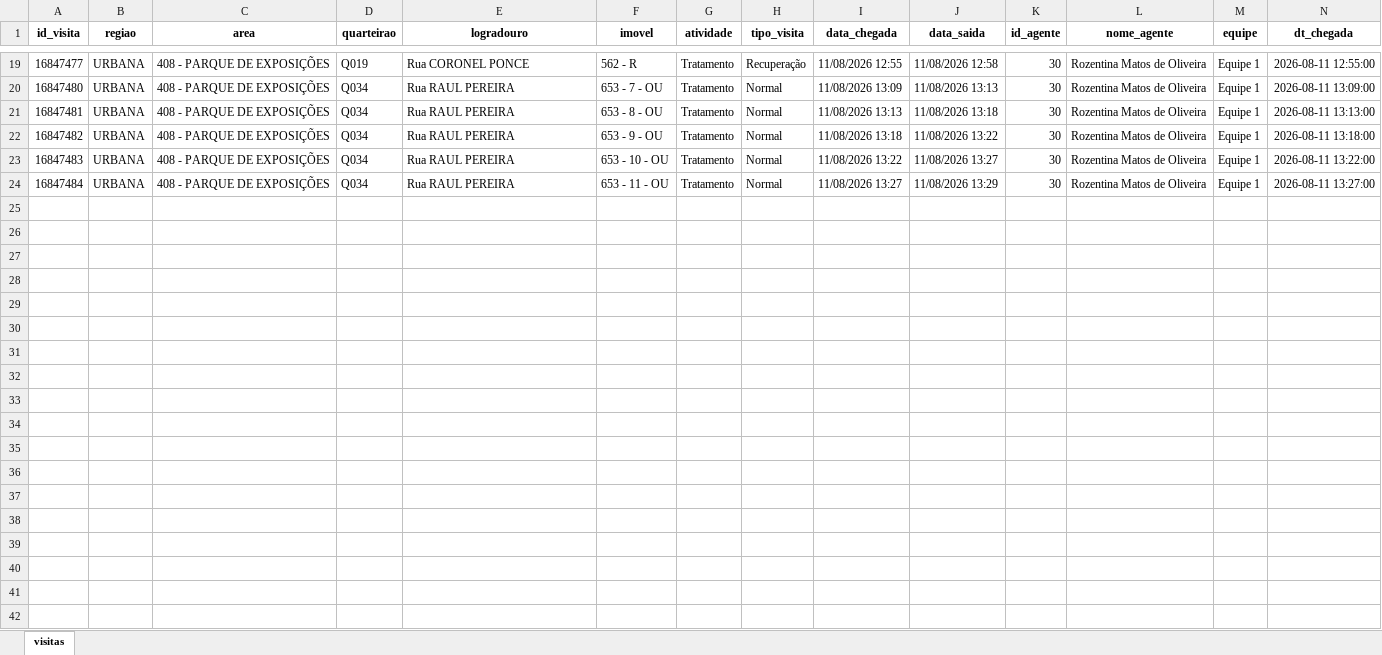
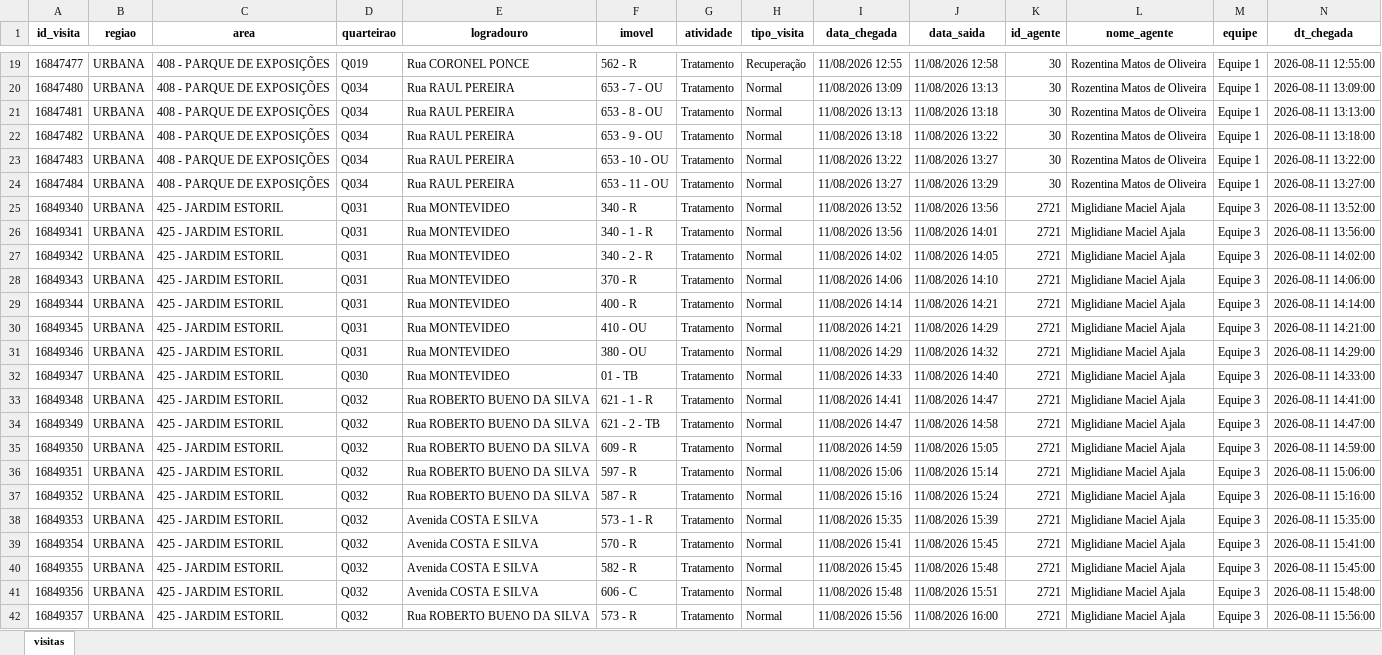
Before and after one commit to LucsDevPro/Sentinela, an Excel workbook: data/semanas/319.xlsx, sheet visitas, drawn as a sheet; only a part is shown, gaps mark what is left out; values as stored, in another font and other column widths than the file's, no borders; rows hold the shown columns only; the diff covers the shown part only; the diff names each change by its address in the sheet, - before the commit and + after, or states it on an @@ line.

```diff
--- a/data/semanas/319.xlsx (sheet visitas)
+++ b/data/semanas/319.xlsx (sheet visitas)
+row 25: 16849340 | URBANA | 425 - JARDIM ESTORIL | Q031 | Rua MONTEVIDEO | 340 - R | Tratamento | Normal | 11/08/2026 13:52 | 11/08/2026 13:56 | 2721 | Miglidiane Maciel Ajala | Equipe 3 | 2026-08-11 13:52:00
+row 26: 16849341 | URBANA | 425 - JARDIM ESTORIL | Q031 | Rua MONTEVIDEO | 340 - 1 - R | Tratamento | Normal | 11/08/2026 13:56 | 11/08/2026 14:01 | 2721 | Miglidiane Maciel Ajala | Equipe 3 | 2026-08-11 13:56:00
+row 27: 16849342 | URBANA | 425 - JARDIM ESTORIL | Q031 | Rua MONTEVIDEO | 340 - 2 - R | Tratamento | Normal | 11/08/2026 14:02 | 11/08/2026 14:05 | 2721 | Miglidiane Maciel Ajala | Equipe 3 | 2026-08-11 14:02:00
+row 28: 16849343 | URBANA | 425 - JARDIM ESTORIL | Q031 | Rua MONTEVIDEO | 370 - R | Tratamento | Normal | 11/08/2026 14:06 | 11/08/2026 14:10 | 2721 | Miglidiane Maciel Ajala | Equipe 3 | 2026-08-11 14:06:00
+row 29: 16849344 | URBANA | 425 - JARDIM ESTORIL | Q031 | Rua MONTEVIDEO | 400 - R | Tratamento | Normal | 11/08/2026 14:14 | 11/08/2026 14:21 | 2721 | Miglidiane Maciel Ajala | Equipe 3 | 2026-08-11 14:14:00
+row 30: 16849345 | URBANA | 425 - JARDIM ESTORIL | Q031 | Rua MONTEVIDEO | 410 - OU | Tratamento | Normal | 11/08/2026 14:21 | 11/08/2026 14:29 | 2721 | Miglidiane Maciel Ajala | Equipe 3 | 2026-08-11 14:21:00
+row 31: 16849346 | URBANA | 425 - JARDIM ESTORIL | Q031 | Rua MONTEVIDEO | 380 - OU | Tratamento | Normal | 11/08/2026 14:29 | 11/08/2026 14:32 | 2721 | Miglidiane Maciel Ajala | Equipe 3 | 2026-08-11 14:29:00
+row 32: 16849347 | URBANA | 425 - JARDIM ESTORIL | Q030 | Rua MONTEVIDEO | 01 - TB | Tratamento | Normal | 11/08/2026 14:33 | 11/08/2026 14:40 | 2721 | Miglidiane Maciel Ajala | Equipe 3 | 2026-08-11 14:33:00
+row 33: 16849348 | URBANA | 425 - JARDIM ESTORIL | Q032 | Rua ROBERTO BUENO DA SILVA | 621 - 1 - R | Tratamento | Normal | 11/08/2026 14:41 | 11/08/2026 14:47 | 2721 | Miglidiane Maciel Ajala | Equipe 3 | 2026-08-11 14:41:00
+row 34: 16849349 | URBANA | 425 - JARDIM ESTORIL | Q032 | Rua ROBERTO BUENO DA SILVA | 621 - 2 - TB | Tratamento | Normal | 11/08/2026 14:47 | 11/08/2026 14:58 | 2721 | Miglidiane Maciel Ajala | Equipe 3 | 2026-08-11 14:47:00
+row 35: 16849350 | URBANA | 425 - JARDIM ESTORIL | Q032 | Rua ROBERTO BUENO DA SILVA | 609 - R | Tratamento | Normal | 11/08/2026 14:59 | 11/08/2026 15:05 | 2721 | Miglidiane Maciel Ajala | Equipe 3 | 2026-08-11 14:59:00
+row 36: 16849351 | URBANA | 425 - JARDIM ESTORIL | Q032 | Rua ROBERTO BUENO DA SILVA | 597 - R | Tratamento | Normal | 11/08/2026 15:06 | 11/08/2026 15:14 | 2721 | Miglidiane Maciel Ajala | Equipe 3 | 2026-08-11 15:06:00
+row 37: 16849352 | URBANA | 425 - JARDIM ESTORIL | Q032 | Rua ROBERTO BUENO DA SILVA | 587 - R | Tratamento | Normal | 11/08/2026 15:16 | 11/08/2026 15:24 | 2721 | Miglidiane Maciel Ajala | Equipe 3 | 2026-08-11 15:16:00
+row 38: 16849353 | URBANA | 425 - JARDIM ESTORIL | Q032 | Avenida COSTA E SILVA | 573 - 1 - R | Tratamento | Normal | 11/08/2026 15:35 | 11/08/2026 15:39 | 2721 | Miglidiane Maciel Ajala | Equipe 3 | 2026-08-11 15:35:00
+row 39: 16849354 | URBANA | 425 - JARDIM ESTORIL | Q032 | Avenida COSTA E SILVA | 570 - R | Tratamento | Normal | 11/08/2026 15:41 | 11/08/2026 15:45 | 2721 | Miglidiane Maciel Ajala | Equipe 3 | 2026-08-11 15:41:00
+row 40: 16849355 | URBANA | 425 - JARDIM ESTORIL | Q032 | Avenida COSTA E SILVA | 582 - R | Tratamento | Normal | 11/08/2026 15:45 | 11/08/2026 15:48 | 2721 | Miglidiane Maciel Ajala | Equipe 3 | 2026-08-11 15:45:00
+row 41: 16849356 | URBANA | 425 - JARDIM ESTORIL | Q032 | Avenida COSTA E SILVA | 606 - C | Tratamento | Normal | 11/08/2026 15:48 | 11/08/2026 15:51 | 2721 | Miglidiane Maciel Ajala | Equipe 3 | 2026-08-11 15:48:00
+row 42: 16849357 | URBANA | 425 - JARDIM ESTORIL | Q032 | Rua ROBERTO BUENO DA SILVA | 573 - R | Tratamento | Normal | 11/08/2026 15:56 | 11/08/2026 16:00 | 2721 | Miglidiane Maciel Ajala | Equipe 3 | 2026-08-11 15:56:00
```
Also changed, not shown: 1 added row elsewhere in this sheet, data/Analise_Consolidada.xlsx, data/historico/semana_318.xlsx, 15 other files.
